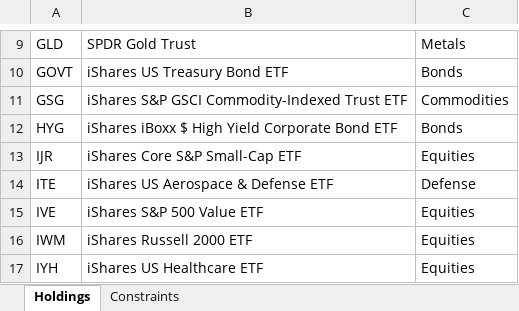
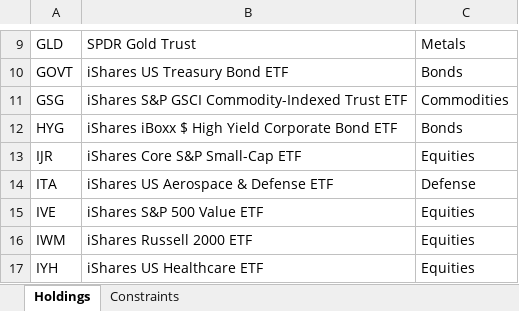
Before and after one commit to webclinic017/RiskParity-Backtrader, an Excel workbook: RiskParity_Holdings_Constraints.xlsx, sheet Holdings, drawn as a sheet; only a part is shown, gaps mark what is left out; values as stored, in another font and other column widths than the file's, no borders; the diff names each change by its address in the sheet, - before the commit and + after, or states it on an @@ line.

```diff
--- a/RiskParity_Holdings_Constraints.xlsx (sheet Holdings)
+++ b/RiskParity_Holdings_Constraints.xlsx (sheet Holdings)
-A14: ITE
+A14: ITA
```
Also changed, not shown: 4 other files.
